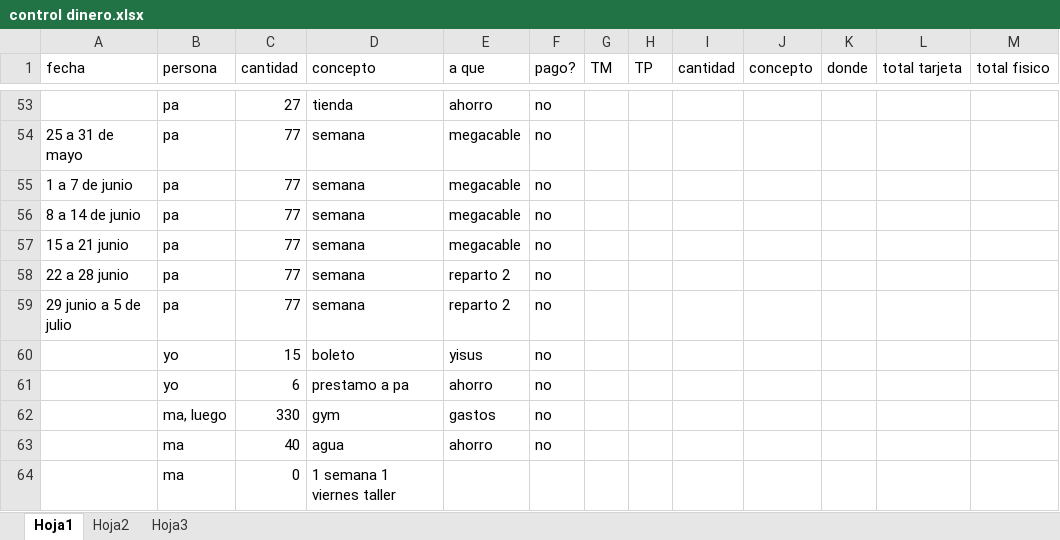
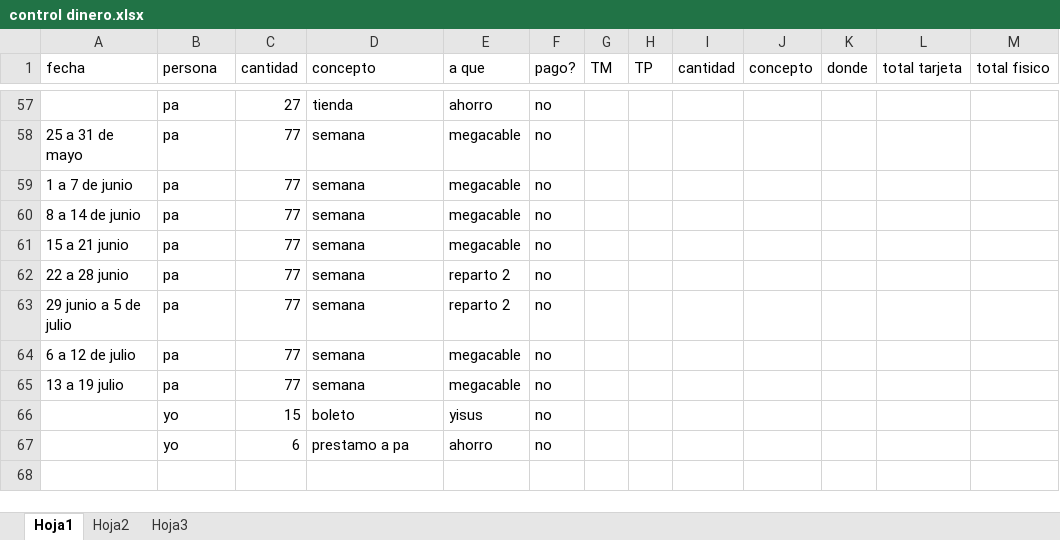
Before and after one commit to diegoivan1987/control, an Excel workbook: control dinero.xlsx, sheet Hoja1, drawn as a sheet; only a part is shown, gaps mark what is left out; values as stored, in another font and other column widths than the file's, no borders; table styles not drawn; removed rows and columns are numbered as before the commit, all else as after; the diff covers the shown part only; the diff names each change by its address in the sheet, - before the commit and + after, or states it on an @@ line.

```diff
--- a/control dinero.xlsx (sheet Hoja1)
+++ b/control dinero.xlsx (sheet Hoja1)
+row 64: 6 a 12 de julio | pa | 77 | semana | megacable | no
+row 65: 13 a 19 julio | pa | 77 | semana | megacable | no
-row 62:  | ma, luego | 330 | gym | gastos | no
-row 63:  | ma | 40 | agua | ahorro | no
-row 64:  | ma | 0 | 1 semana 1 viernes taller
```
Also changed, not shown: 4 added rows and 28 edited cells elsewhere in this sheet.
